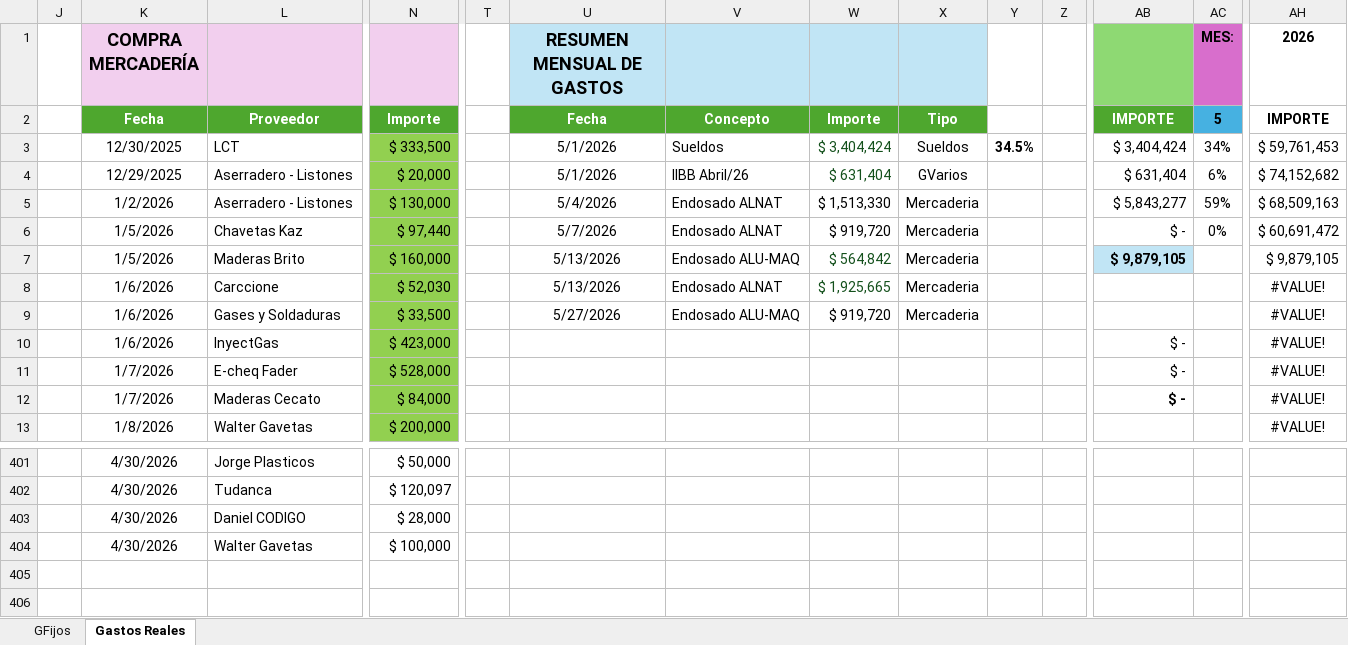
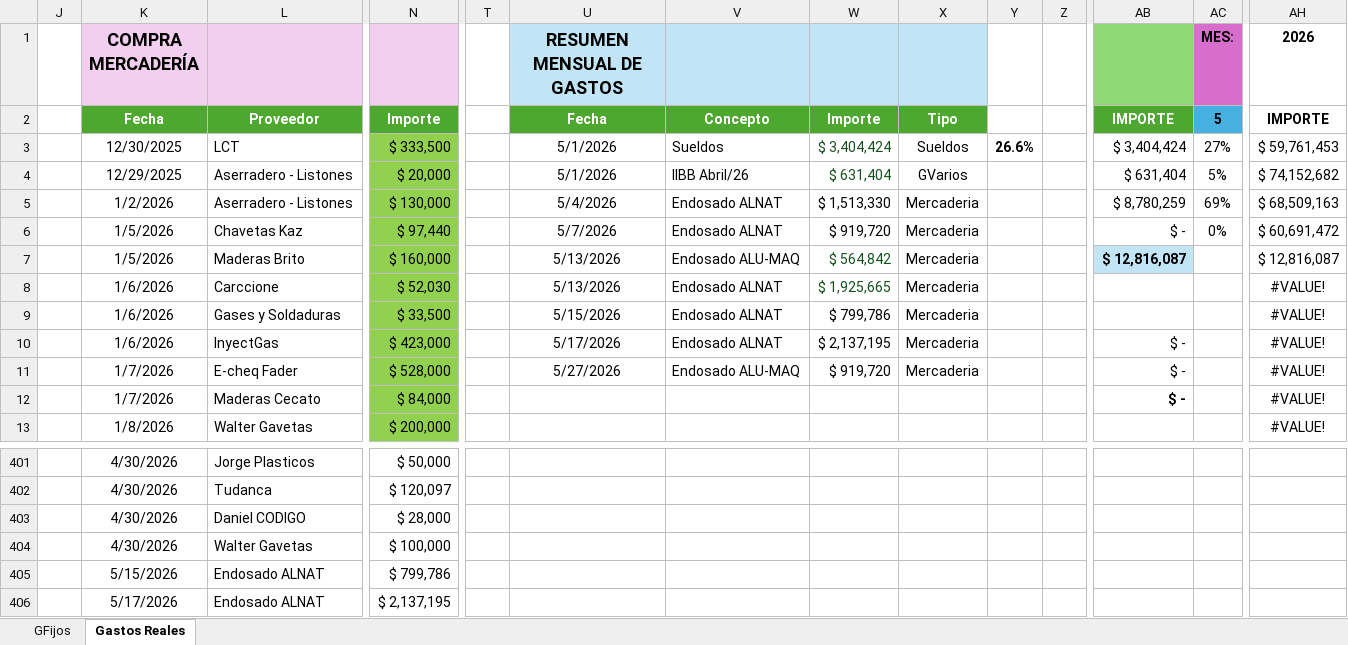
Before and after one commit to maxifercotizador/Proyecto-Privado, an Excel workbook: Gastos Fijos.xlsx, sheet Gastos Reales, drawn as a sheet; only a part is shown, gaps mark what is left out; values as stored, in another font and other column widths than the file's, no borders; conditional formats and table styles not drawn; rows hold the shown columns only; the diff names each change by its address in the sheet, - before the commit and + after, or states it on an @@ line.

Commit message:
auto: actualiza Gastos Fijos desde SharePoint

```diff
--- a/Gastos Fijos.xlsx (sheet Gastos Reales)
+++ b/Gastos Fijos.xlsx (sheet Gastos Reales)
-Y3: 34.5%
+Y3: 26.6%
-AC3 (MES:): 34%
+AC3 (MES:): 27%
-AC4 (MES:): 6%
+AC4 (MES:): 5%
-AB5: $ 5,843,277
+AB5: $ 8,780,259
-AC5 (MES:): 59%
+AC5 (MES:): 69%
-AB7: $ 9,879,105
+AB7: $ 12,816,087
-AH7 (2026): $ 9,879,105
+AH7 (2026): $ 12,816,087
-U9 (RESUMEN MENSUAL DE GASTOS): 5/27/2026
+U9 (RESUMEN MENSUAL DE GASTOS): 5/15/2026
-V9: Endosado ALU-MAQ
+V9: Endosado ALNAT
-W9: $ 919,720
+W9: $ 799,786
-U10 (RESUMEN MENSUAL DE GASTOS): (empty)
+U10 (RESUMEN MENSUAL DE GASTOS): 5/17/2026
-V10: (empty)
+V10: Endosado ALNAT
-W10: (empty)
+W10: $ 2,137,195
-X10:X11: (empty)
+X10:X11: Mercaderia
-U11 (RESUMEN MENSUAL DE GASTOS): (empty)
+U11 (RESUMEN MENSUAL DE GASTOS): 5/27/2026
-V11: (empty)
+V11: Endosado ALU-MAQ
-W11: (empty)
+W11: $ 919,720
+row 405:  | 5/15/2026 | Endosado ALNAT | $ 799,786
+row 406:  | 5/17/2026 | Endosado ALNAT | $ 2,137,195
```
